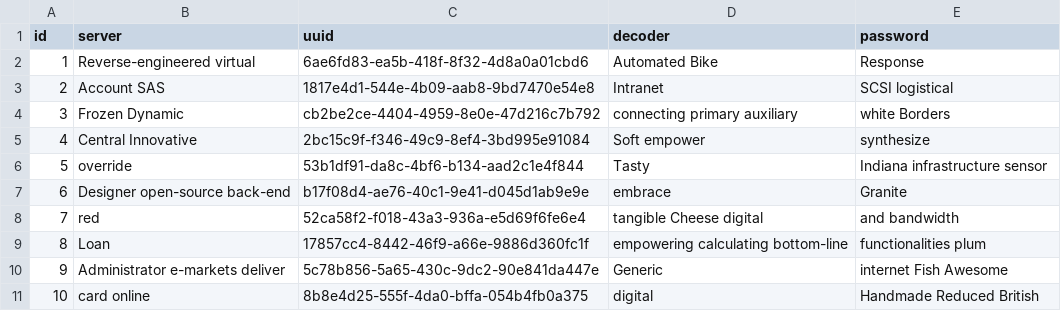
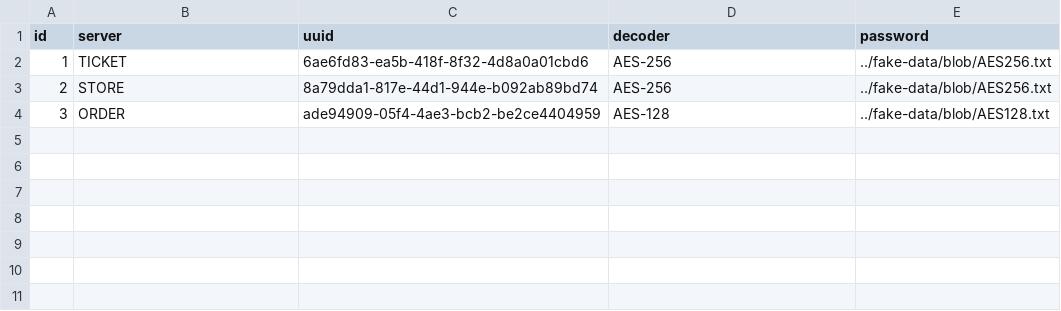
Before and after one commit to paris0120/microapp-tag, a CSV file: src/main/resources/config/liquibase/fake-data/server.csv, drawn as a sheet.

```diff
--- a/src/main/resources/config/liquibase/fake-data/server.csv
+++ b/src/main/resources/config/liquibase/fake-data/server.csv
@@ -1,11 +1,4 @@
 id;server;uuid;decoder;password
-1;Reverse-engineered virtual;6ae6fd83-ea5b-418f-8f32-4d8a0a01cbd6;Automated Bike;Response
-2;Account SAS;1817e4d1-544e-4b09-aab8-9bd7470e54e8;Intranet;SCSI logistical
-3;Frozen Dynamic;cb2be2ce-4404-4959-8e0e-47d216c7b792;connecting primary auxiliary;white Borders
-4;Central Innovative;2bc15c9f-f346-49c9-8ef4-3bd995e91084;Soft empower;synthesize
-5;override;53b1df91-da8c-4bf6-b134-aad2c1e4f844;Tasty;Indiana infrastructure sensor
-6;Designer open-source back-end;b17f08d4-ae76-40c1-9e41-d045d1ab9e9e;embrace;Granite
-7;red;52ca58f2-f018-43a3-936a-e5d69f6fe6e4;tangible Cheese digital;and bandwidth
-8;Loan;17857cc4-8442-46f9-a66e-9886d360fc1f;empowering calculating bottom-line;functionalities plum
-9;Administrator e-markets deliver;5c78b856-5a65-430c-9dc2-90e841da447e;Generic;internet Fish Awesome
-10;card online;8b8e4d25-555f-4da0-bffa-054b4fb0a375;digital;Handmade Reduced British
+1;TICKET;6ae6fd83-ea5b-418f-8f32-4d8a0a01cbd6;AES-256;../fake-data/blob/AES256.txt
+2;STORE;8a79dda1-817e-44d1-944e-b092ab89bd74;AES-256;../fake-data/blob/AES256.txt
+3;ORDER;ade94909-05f4-4ae3-bcb2-be2ce4404959;AES-128;../fake-data/blob/AES128.txt
```
Also changed, not shown: src/main/resources/config/liquibase/fake-data/parent_type.csv, src/main/resources/config/liquibase/fake-data/tag.csv, 49 other files.
